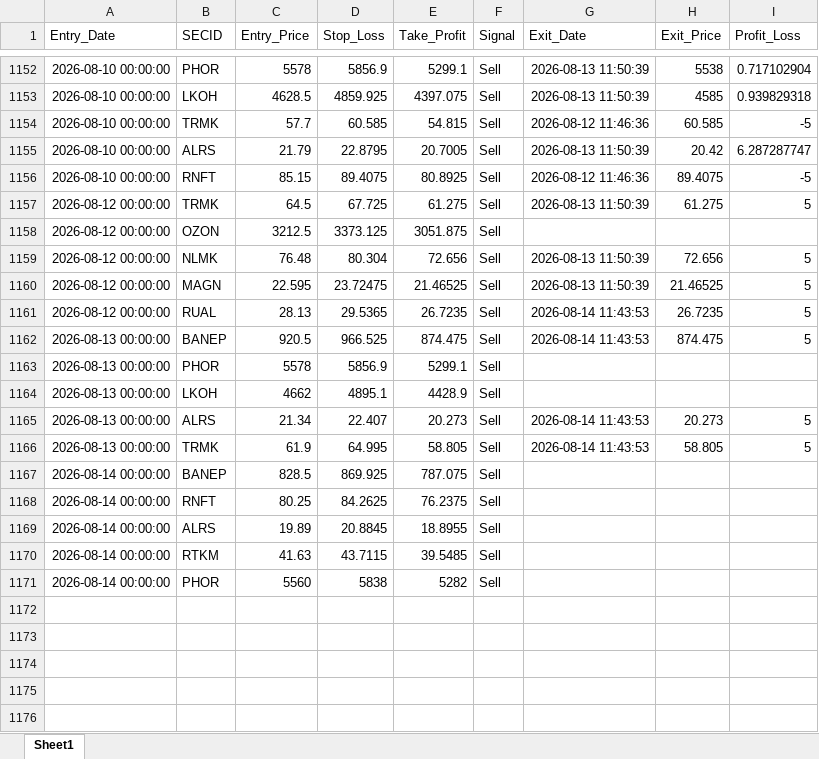
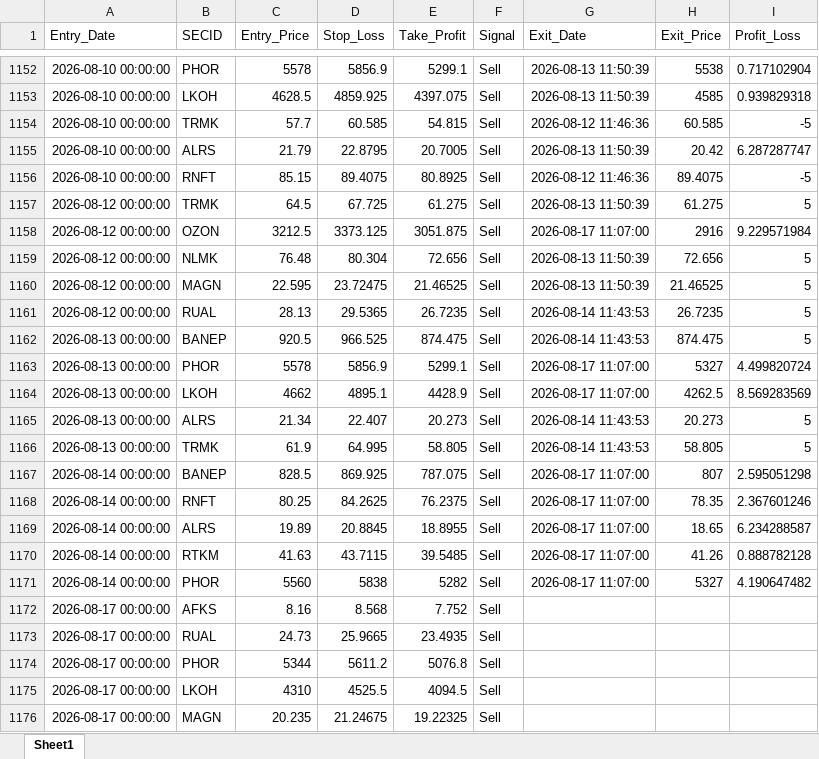
Before and after one commit to Leo1255serg/moex-signals-rf, an Excel workbook: data/trades.xlsx, sheet Sheet1, drawn as a sheet; only a part is shown, gaps mark what is left out; values as stored, in another font and other column widths than the file's, no borders; the diff names each change by its address in the sheet, - before the commit and + after, or states it on an @@ line.

```diff
--- a/data/trades.xlsx (sheet Sheet1)
+++ b/data/trades.xlsx (sheet Sheet1)
-G1158 (Exit_Date): (empty)
+G1158 (Exit_Date): 2026-08-17 11:07:00
-H1158 (Exit_Price): (empty)
+H1158 (Exit_Price): 2916
-I1158 (Profit_Loss): (empty)
+I1158 (Profit_Loss): 9.229571984
-G1163:G1164 (Exit_Date): (empty)
+G1163:G1164 (Exit_Date): 2026-08-17 11:07:00
-H1163 (Exit_Price): (empty)
+H1163 (Exit_Price): 5327
-I1163 (Profit_Loss): (empty)
+I1163 (Profit_Loss): 4.499820724
-H1164 (Exit_Price): (empty)
+H1164 (Exit_Price): 4262.5
-I1164 (Profit_Loss): (empty)
+I1164 (Profit_Loss): 8.569283569
-G1167:G1171 (Exit_Date): (empty)
+G1167:G1171 (Exit_Date): 2026-08-17 11:07:00
-H1167 (Exit_Price): (empty)
+H1167 (Exit_Price): 807
-I1167 (Profit_Loss): (empty)
+I1167 (Profit_Loss): 2.595051298
-H1168 (Exit_Price): (empty)
+H1168 (Exit_Price): 78.35
-I1168 (Profit_Loss): (empty)
+I1168 (Profit_Loss): 2.367601246
-H1169 (Exit_Price): (empty)
+H1169 (Exit_Price): 18.65
-I1169 (Profit_Loss): (empty)
+I1169 (Profit_Loss): 6.234288587
-H1170 (Exit_Price): (empty)
+H1170 (Exit_Price): 41.26
-I1170 (Profit_Loss): (empty)
+I1170 (Profit_Loss): 0.888782128
-H1171 (Exit_Price): (empty)
+H1171 (Exit_Price): 5327
-I1171 (Profit_Loss): (empty)
+I1171 (Profit_Loss): 4.190647482
+row 1172: 2026-08-17 00:00:00 | AFKS | 8.16 | 8.568 | 7.752 | Sell
+row 1173: 2026-08-17 00:00:00 | RUAL | 24.73 | 25.9665 | 23.4935 | Sell
+row 1174: 2026-08-17 00:00:00 | PHOR | 5344 | 5611.2 | 5076.8 | Sell
+row 1175: 2026-08-17 00:00:00 | LKOH | 4310 | 4525.5 | 4094.5 | Sell
+row 1176: 2026-08-17 00:00:00 | MAGN | 20.235 | 21.24675 | 19.22325 | Sell
```
Also changed, not shown: data/moex_data.xlsx, data/signals.xlsx.
